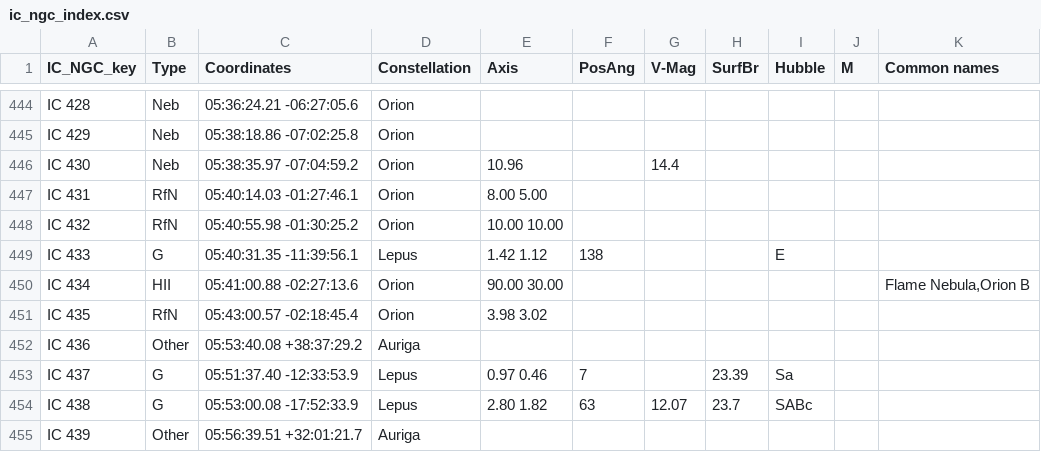
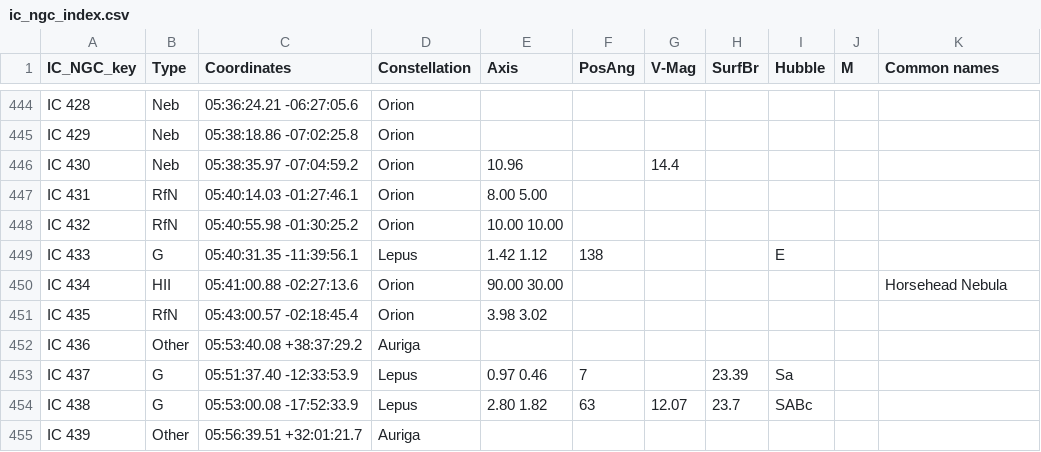
Before and after one commit to movo-doo/Oj-Template, a CSV file: ic_ngc_index.csv, drawn as a sheet; only a part is shown, gaps mark what is left out.

```diff
--- a/ic_ngc_index.csv
+++ b/ic_ngc_index.csv
@@ -449,3 +449,3 @@ IC 432,RfN,05:40:55.98 -01:30:25.2,Orion,10.00 10.00,,,,,,
 IC 433,G,05:40:31.35 -11:39:56.1,Lepus,1.42 1.12,138,,,E,,
-IC 434,HII,05:41:00.88 -02:27:13.6,Orion,90.00 30.00,,,,,,"Flame Nebula,Orion B"
+IC 434,HII,05:41:00.88 -02:27:13.6,Orion,90.00 30.00,,,,,,Horsehead Nebula
 IC 435,RfN,05:43:00.57 -02:18:45.4,Orion,3.98 3.02,,,,,,
```
Also changed, not shown: 6 other files.
